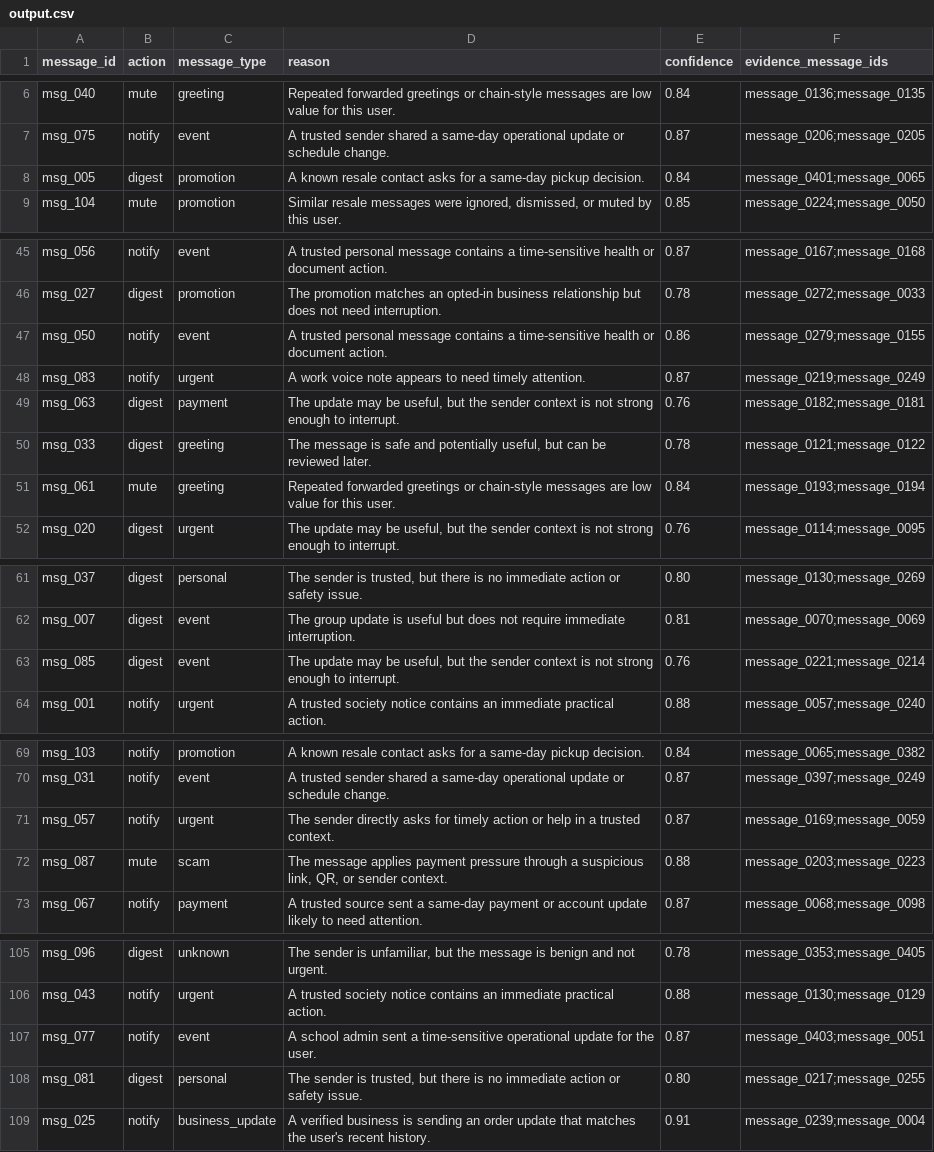
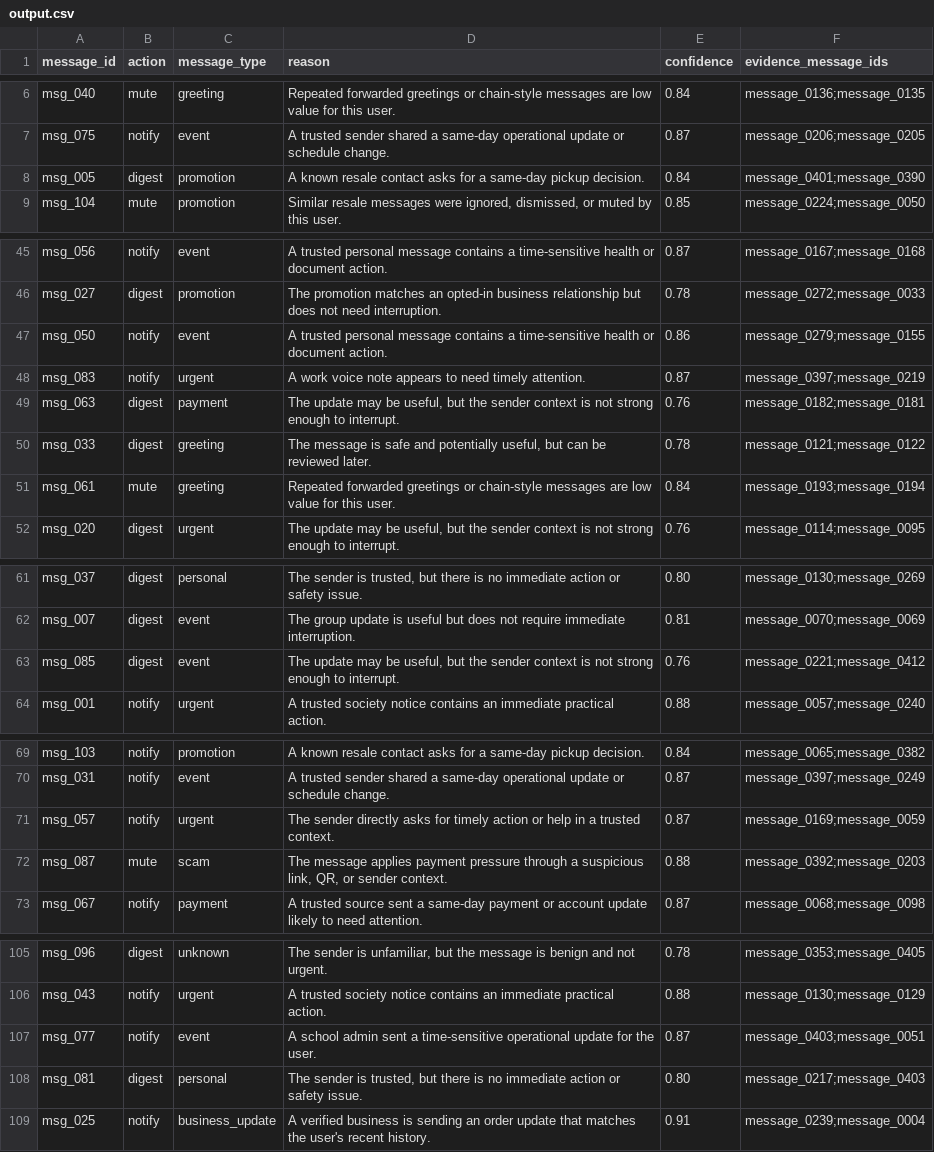
Before and after one commit to KARTHIKEYAN124/Message-Notification-Router, a CSV file: dataset/output.csv, drawn as a sheet; only a part is shown, gaps mark what is left out.

```diff
--- a/dataset/output.csv
+++ b/dataset/output.csv
@@ -7,3 +7,3 @@ msg_040,mute,greeting,Repeated forwarded greetings or chain-style messages are l
 msg_075,notify,event,A trusted sender shared a same-day operational update or schedule change.,0.87,message_0206;message_0205
-msg_005,digest,promotion,A known resale contact asks for a same-day pickup decision.,0.84,message_0401;message_0065
+msg_005,digest,promotion,A known resale contact asks for a same-day pickup decision.,0.84,message_0401;message_0390
 msg_104,mute,promotion,"Similar resale messages were ignored, dismissed, or muted by this user.",0.85,message_0224;message_0050
@@ -47,3 +47,3 @@ msg_027,digest,promotion,The promotion matches an opted-in business relationship
 msg_050,notify,event,A trusted personal message contains a time-sensitive health or document action.,0.86,message_0279;message_0155
-msg_083,notify,urgent,A work voice note appears to need timely attention.,0.87,message_0219;message_0249
+msg_083,notify,urgent,A work voice note appears to need timely attention.,0.87,message_0397;message_0219
 msg_063,digest,payment,"The update may be useful, but the sender context is not strong enough to interrupt.",0.76,message_0182;message_0181
@@ -62,3 +62,3 @@ msg_037,digest,personal,"The sender is trusted, but there is no immediate action
 msg_007,digest,event,The group update is useful but does not require immediate interruption.,0.81,message_0070;message_0069
-msg_085,digest,event,"The update may be useful, but the sender context is not strong enough to interrupt.",0.76,message_0221;message_0214
+msg_085,digest,event,"The update may be useful, but the sender context is not strong enough to interrupt.",0.76,message_0221;message_0412
 msg_001,notify,urgent,A trusted society notice contains an immediate practical action.,0.88,message_0057;message_0240
@@ -71,3 +71,3 @@ msg_031,notify,event,A trusted sender shared a same-day operational update or sc
 msg_057,notify,urgent,The sender directly asks for timely action or help in a trusted context.,0.87,message_0169;message_0059
-msg_087,mute,scam,"The message applies payment pressure through a suspicious link, QR, or sender context.",0.88,message_0203;message_0223
+msg_087,mute,scam,"The message applies payment pressure through a suspicious link, QR, or sender context.",0.88,message_0392;message_0203
 msg_067,notify,payment,A trusted source sent a same-day payment or account update likely to need attention.,0.87,message_0068;message_0098
@@ -107,3 +107,3 @@ msg_043,notify,urgent,A trusted society notice contains an immediate practical a
 msg_077,notify,event,A school admin sent a time-sensitive operational update for the user.,0.87,message_0403;message_0051
-msg_081,digest,personal,"The sender is trusted, but there is no immediate action or safety issue.",0.80,message_0217;message_0255
+msg_081,digest,personal,"The sender is trusted, but there is no immediate action or safety issue.",0.80,message_0217;message_0403
 msg_025,notify,business_update,A verified business is sending an order update that matches the user's recent history.,0.91,message_0239;message_0004
```
Also changed, not shown: 3 other files.
